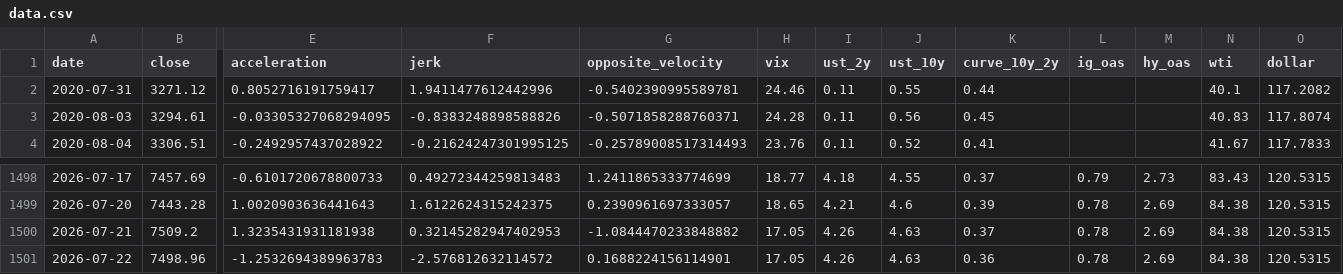
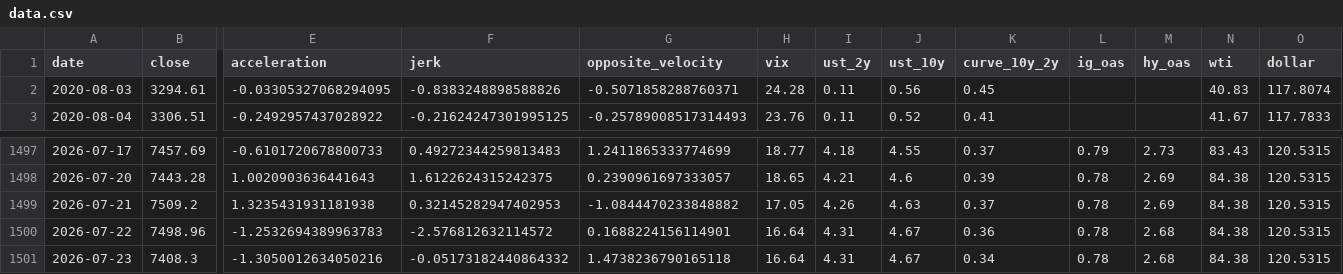
Before and after one commit to rbarrios815/rfup-public-market-signal-lab, a CSV file: docs/data/data.csv, drawn as a sheet; only a part is shown, gaps mark what is left out; removed rows and columns are numbered as before the commit, all else as after; rows hold the shown columns only; the diff names each change by its address in the sheet, - before the commit and + after, or states it on an @@ line.

```diff
--- a/docs/data/data.csv
+++ b/docs/data/data.csv
-row 2: 2020-07-31 | 3271.12 | 0.8052716191759417 | 1.9411477612442996 | -0.5402390995589781 | 24.46 | 0.11 | 0.55 | 0.44 |  |  | 40.1 | 117.2082
-H1500 (vix): 17.05
+H1500 (vix): 16.64
-I1500 (ust_2y): 4.26
+I1500 (ust_2y): 4.31
-J1500 (ust_10y): 4.63
+J1500 (ust_10y): 4.67
-M1500 (hy_oas): 2.69
+M1500 (hy_oas): 2.68
+row 1501: 2026-07-23 | 7408.3 | -1.3050012634050216 | -0.05173182440864332 | 1.4738236790165118 | 16.64 | 4.31 | 4.67 | 0.34 | 0.78 | 2.68 | 84.38 | 120.5315
```
Also changed, not shown: docs/data/backtest.csv, docs/data/predictions.csv, 2 other files.
